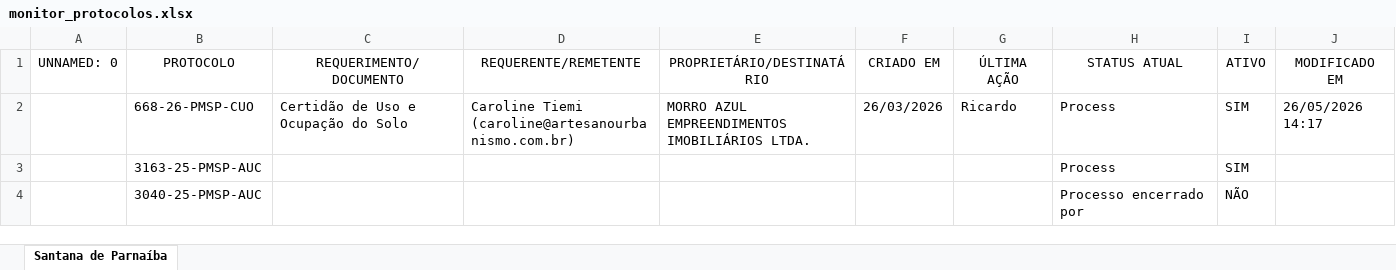
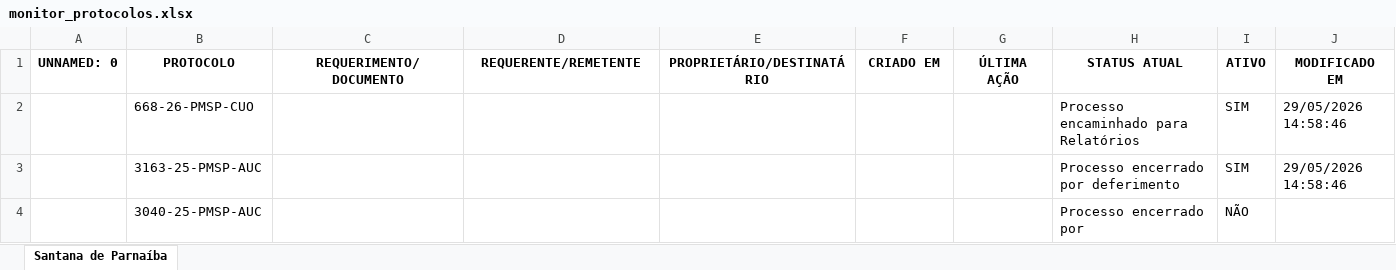
Before and after one commit to mikaellevictoria2017-ai/robo-monitoramento-portais, an Excel workbook: monitor_protocolos.xlsx, sheet Santana de Parnaíba, drawn as a sheet; values as stored, in another font and other column widths than the file's, no borders; table styles not drawn; the diff names each change by its address in the sheet, - before the commit and + after, or states it on an @@ line.

```diff
--- a/monitor_protocolos.xlsx (sheet Santana de Parnaíba)
+++ b/monitor_protocolos.xlsx (sheet Santana de Parnaíba)
-A1:J1 bold: off
+A1:J1 bold: on
-C2 (REQUERIMENTO/DOCUMENTO): Certidão de Uso e Ocupação do Solo
+C2 (REQUERIMENTO/DOCUMENTO): (empty)
-D2 (REQUERENTE/REMETENTE): Caroline Tiemi (caroline@artesanourbanismo.com.br)
+D2 (REQUERENTE/REMETENTE): (empty)
-E2 (PROPRIETÁRIO/DESTINATÁRIO): MORRO AZUL EMPREENDIMENTOS IMOBILIÁRIOS LTDA.
+E2 (PROPRIETÁRIO/DESTINATÁRIO): (empty)
-F2 (CRIADO EM): 26/03/2026
+F2 (CRIADO EM): (empty)
-G2 (ÚLTIMA AÇÃO): Ricardo
+G2 (ÚLTIMA AÇÃO): (empty)
-H2 (STATUS ATUAL): Process
+H2 (STATUS ATUAL): Processo encaminhado para Relatórios
-J2 (MODIFICADO EM): 26/05/2026 14:17
+J2 (MODIFICADO EM): 29/05/2026 14:58:46
-H3 (STATUS ATUAL): Process
+H3 (STATUS ATUAL): Processo encerrado por deferimento
-J3 (MODIFICADO EM): (empty)
+J3 (MODIFICADO EM): 29/05/2026 14:58:46
```
